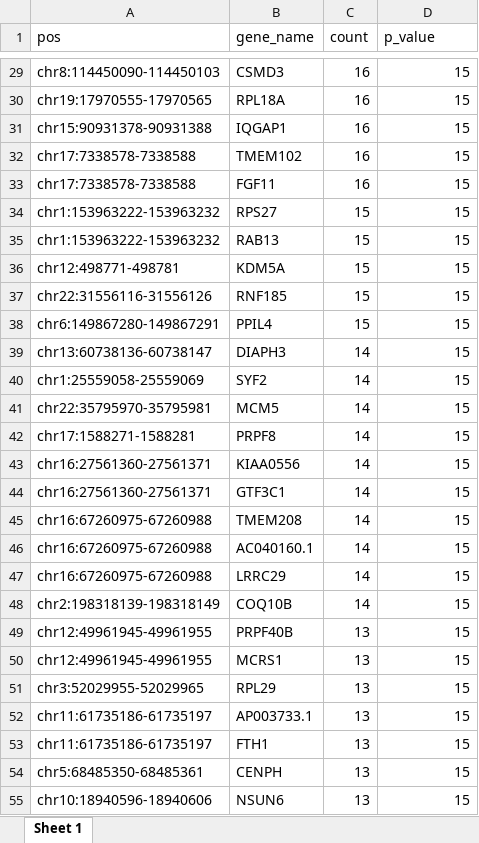
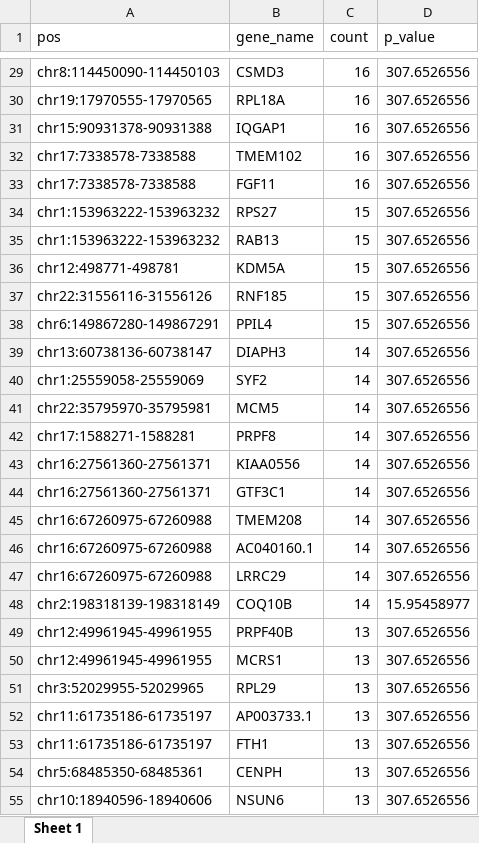
Before and after one commit to XSLiuLab/Noncoding-code-2020, an Excel workbook: pipeline/RegionMutationList.xlsx, sheet Sheet 1, drawn as a sheet; only a part is shown, gaps mark what is left out; values as stored, in another font and other column widths than the file's, no borders; the diff covers the shown part only; the diff names each change by its address in the sheet, - before the commit and + after, or states it on an @@ line.

```diff
--- a/pipeline/RegionMutationList.xlsx (sheet Sheet 1)
+++ b/pipeline/RegionMutationList.xlsx (sheet Sheet 1)
-D29:D47 (p_value): 15
+D29:D47 (p_value): 307.6526556
-D48 (p_value): 15
+D48 (p_value): 15.95458977
-D49:D55 (p_value): 15
+D49:D55 (p_value): 307.6526556
```
Also changed, not shown: 106 edited cells elsewhere in this sheet, 2 other files.
